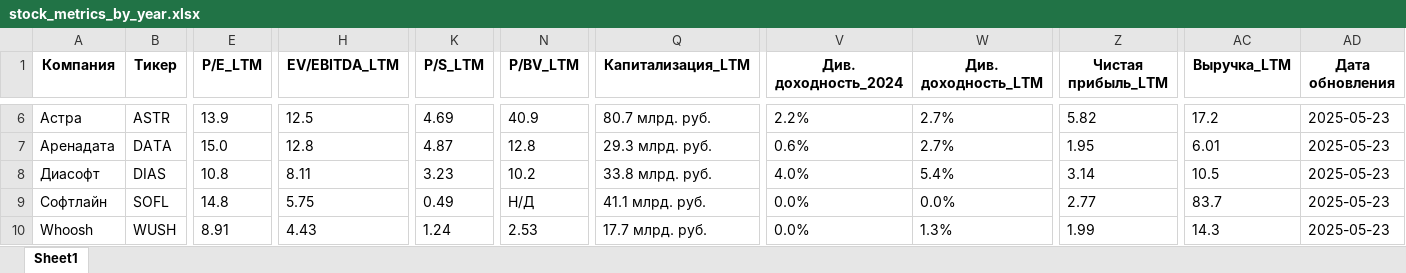
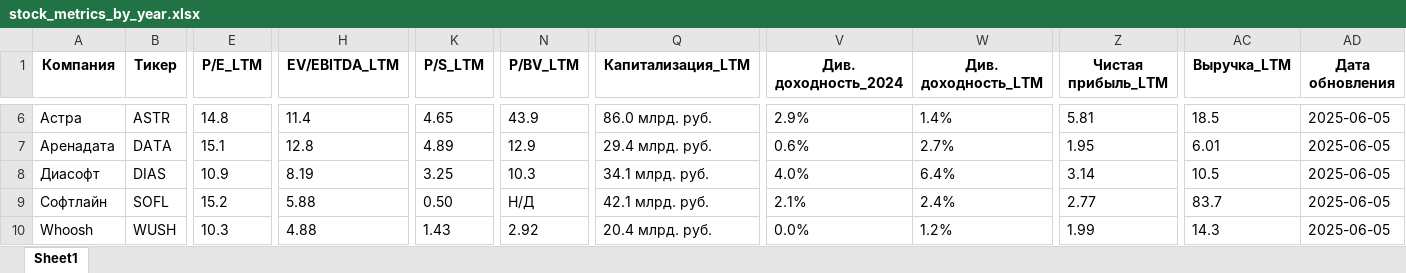
Before and after one commit to Starvaruch/Desmos3d, an Excel workbook: desmos3d_back/stock_metrics_by_year.xlsx, sheet Sheet1, drawn as a sheet; only a part is shown, gaps mark what is left out; values as stored, in another font and other column widths than the file's, no borders; the diff covers the shown part only; the diff names each change by its address in the sheet, - before the commit and + after, or states it on an @@ line.

```diff
--- a/desmos3d_back/stock_metrics_by_year.xlsx (sheet Sheet1)
+++ b/desmos3d_back/stock_metrics_by_year.xlsx (sheet Sheet1)
-E6 (P/E_LTM): 13.9
+E6 (P/E_LTM): 14.8
-H6 (EV/EBITDA_LTM): 12.5
+H6 (EV/EBITDA_LTM): 11.4
-K6 (P/S_LTM): 4.69
+K6 (P/S_LTM): 4.65
-N6 (P/BV_LTM): 40.9
+N6 (P/BV_LTM): 43.9
-Q6 (Капитализация_LTM): 80.7 млрд. руб.
+Q6 (Капитализация_LTM): 86.0 млрд. руб.
-V6 (Див. доходность_2024): 2.2%
+V6 (Див. доходность_2024): 2.9%
-W6 (Див. доходность_LTM): 2.7%
+W6 (Див. доходность_LTM): 1.4%
-Z6 (Чистая прибыль_LTM): 5.82
+Z6 (Чистая прибыль_LTM): 5.81
-AC6 (Выручка_LTM): 17.2
+AC6 (Выручка_LTM): 18.5
-AD6:AD10 (Дата обновления): 2025-05-23
+AD6:AD10 (Дата обновления): 2025-06-05
-E7 (P/E_LTM): 15.0
+E7 (P/E_LTM): 15.1
-K7 (P/S_LTM): 4.87
+K7 (P/S_LTM): 4.89
-N7 (P/BV_LTM): 12.8
+N7 (P/BV_LTM): 12.9
-Q7 (Капитализация_LTM): 29.3 млрд. руб.
+Q7 (Капитализация_LTM): 29.4 млрд. руб.
-E8 (P/E_LTM): 10.8
+E8 (P/E_LTM): 10.9
-H8 (EV/EBITDA_LTM): 8.11
+H8 (EV/EBITDA_LTM): 8.19
-K8 (P/S_LTM): 3.23
+K8 (P/S_LTM): 3.25
-N8 (P/BV_LTM): 10.2
+N8 (P/BV_LTM): 10.3
-Q8 (Капитализация_LTM): 33.8 млрд. руб.
+Q8 (Капитализация_LTM): 34.1 млрд. руб.
-W8 (Див. доходность_LTM): 5.4%
+W8 (Див. доходность_LTM): 6.4%
-E9 (P/E_LTM): 14.8
+E9 (P/E_LTM): 15.2
-H9 (EV/EBITDA_LTM): 5.75
+H9 (EV/EBITDA_LTM): 5.88
-K9 (P/S_LTM): 0.49
+K9 (P/S_LTM): 0.50
-Q9 (Капитализация_LTM): 41.1 млрд. руб.
+Q9 (Капитализация_LTM): 42.1 млрд. руб.
-V9 (Див. доходность_2024): 0.0%
+V9 (Див. доходность_2024): 2.1%
-W9 (Див. доходность_LTM): 0.0%
+W9 (Див. доходность_LTM): 2.4%
-E10 (P/E_LTM): 8.91
+E10 (P/E_LTM): 10.3
-H10 (EV/EBITDA_LTM): 4.43
+H10 (EV/EBITDA_LTM): 4.88
-K10 (P/S_LTM): 1.24
+K10 (P/S_LTM): 1.43
-N10 (P/BV_LTM): 2.53
+N10 (P/BV_LTM): 2.92
-Q10 (Капитализация_LTM): 17.7 млрд. руб.
+Q10 (Капитализация_LTM): 20.4 млрд. руб.
-W10 (Див. доходность_LTM): 1.3%
+W10 (Див. доходность_LTM): 1.2%
```
Also changed, not shown: 39 edited cells elsewhere in this sheet, 6 other files.
